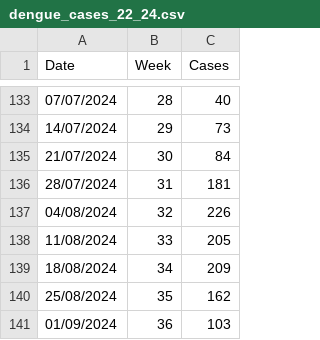
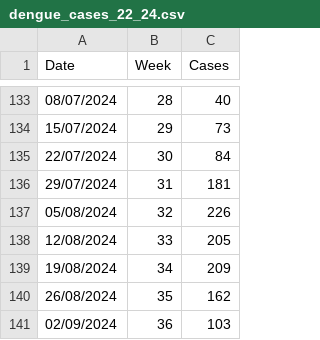
Before and after one commit to Iloilo-Dengue-Watch/Iloilo-Dengue-Watch, a CSV file: dengue_cases_22_24.csv, drawn as a sheet; only a part is shown, gaps mark what is left out; the diff covers the shown part only.

```diff
--- a/dengue_cases_22_24.csv
+++ b/dengue_cases_22_24.csv
@@ -133,9 +133,9 @@ Date,Week,Cases
-07/07/2024,28,40
-14/07/2024,29,73
-21/07/2024,30,84
-28/07/2024,31,181
-04/08/2024,32,226
-11/08/2024,33,205
-18/08/2024,34,209
-25/08/2024,35,162
-01/09/2024,36,103
+08/07/2024,28,40
+15/07/2024,29,73
+22/07/2024,30,84
+29/07/2024,31,181
+05/08/2024,32,226
+12/08/2024,33,205
+19/08/2024,34,209
+26/08/2024,35,162
+02/09/2024,36,103
```
Also changed, not shown: 27 edited cells elsewhere in this file, 3 other files.
